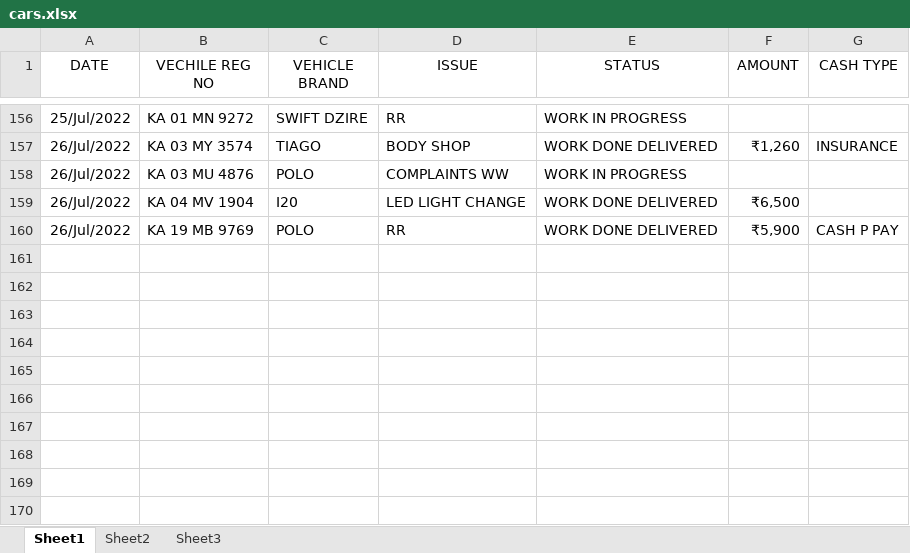
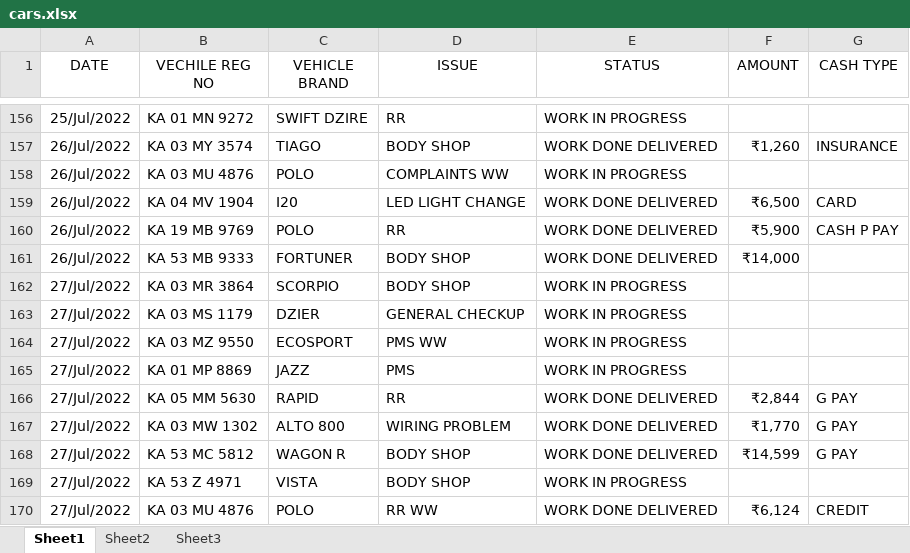
Before and after one commit to pragathi2016/stream, an Excel workbook: cars.xlsx, sheet Sheet1, drawn as a sheet; only a part is shown, gaps mark what is left out; values as stored, in another font and other column widths than the file's, no borders; the diff names each change by its address in the sheet, - before the commit and + after, or states it on an @@ line.

Commit message:
update

```diff
--- a/cars.xlsx (sheet Sheet1)
+++ b/cars.xlsx (sheet Sheet1)
-G159 (CASH TYPE): (empty)
+G159 (CASH TYPE): CARD
+row 161: 26/Jul/2022 | KA 53 MB 9333 | FORTUNER | BODY SHOP | WORK DONE DELIVERED | ₹14,000
+row 162: 27/Jul/2022 | KA 03 MR 3864 | SCORPIO | BODY SHOP | WORK IN PROGRESS
+row 163: 27/Jul/2022 | KA 03 MS 1179 | DZIER | GENERAL CHECKUP | WORK IN PROGRESS
+row 164: 27/Jul/2022 | KA 03 MZ 9550 | ECOSPORT | PMS WW | WORK IN PROGRESS
+row 165: 27/Jul/2022 | KA 01 MP 8869 | JAZZ | PMS | WORK IN PROGRESS
+row 166: 27/Jul/2022 | KA 05 MM 5630 | RAPID | RR | WORK DONE DELIVERED | ₹2,844 | G PAY
+row 167: 27/Jul/2022 | KA 03 MW 1302 | ALTO 800 | WIRING PROBLEM | WORK DONE DELIVERED | ₹1,770 | G PAY
+row 168: 27/Jul/2022 | KA 53 MC 5812 | WAGON R | BODY SHOP | WORK DONE DELIVERED | ₹14,599 | G PAY
+row 169: 27/Jul/2022 | KA 53 Z 4971 | VISTA | BODY SHOP | WORK IN PROGRESS
+row 170: 27/Jul/2022 | KA 03 MU 4876 | POLO | RR WW | WORK DONE DELIVERED | ₹6,124 | CREDIT
```
